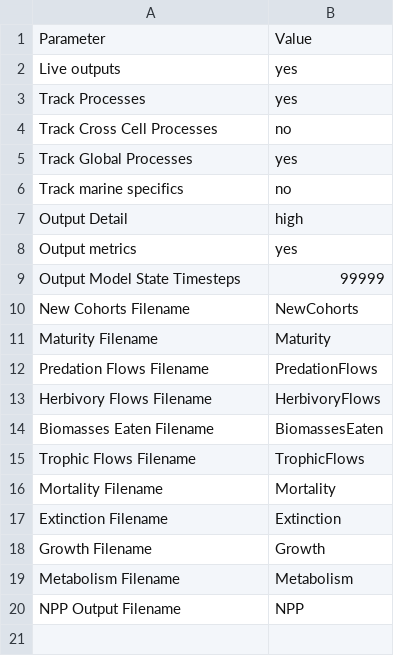
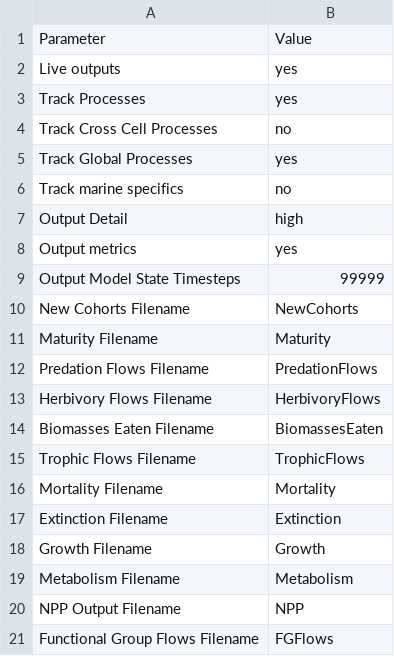
Before and after one commit to mattgoldklang/C-sharp-version-of-Madingley, a CSV file: Madingley/input/Model setup/OutputControlParameters.csv, drawn as a sheet; the diff names each change by its address in the sheet, - before the commit and + after, or states it on an @@ line.

Commit message:
Functional group flows tracker implemented but file is not saving at the end of the model run

```diff
--- a/Madingley/input/Model setup/OutputControlParameters.csv
+++ b/Madingley/input/Model setup/OutputControlParameters.csv
+row 21: Functional Group Flows Filename | FGFlows
```
Also changed, not shown: 3 other files.
